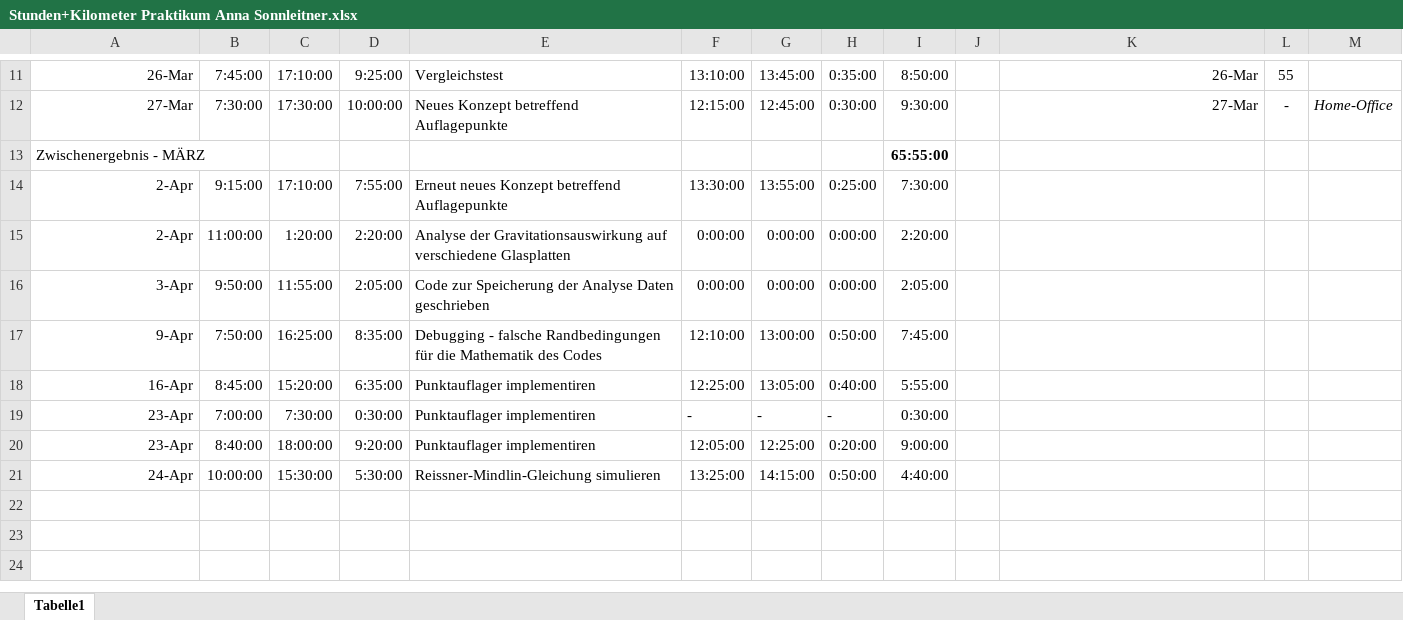
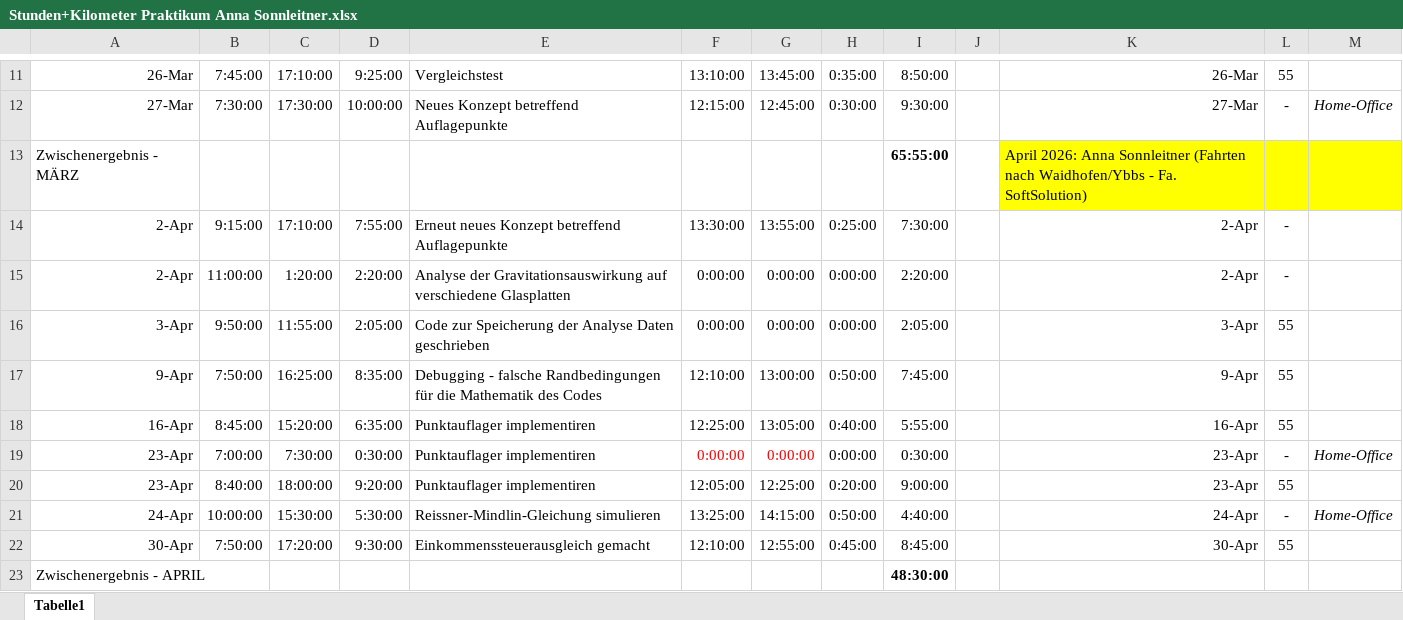
Before and after one commit to anschn05/papa_arbeit, an Excel workbook: Stunden+Kilometer Praktikum Anna Sonnleitner.xlsx, sheet Tabelle1, drawn as a sheet; only a part is shown, gaps mark what is left out; values as stored, in another font and other column widths than the file's, no borders; the diff names each change by its address in the sheet, - before the commit and + after, or states it on an @@ line.

```diff
--- a/Stunden+Kilometer Praktikum Anna Sonnleitner.xlsx (sheet Tabelle1)
+++ b/Stunden+Kilometer Praktikum Anna Sonnleitner.xlsx (sheet Tabelle1)
-K13: (empty)
+K13: April 2026: Anna Sonnleitner (Fahrten nach Waidhofen/Ybbs - Fa. SoftSolution)
-K13:M13 fill: none
+K13:M13 fill: #FFFF00
-K14:K15: (empty)
+K14:K15: 2-Apr
-L14:L15: (empty)
+L14:L15: -
-K16: (empty)
+K16: 3-Apr
-L16:L18: (empty)
+L16:L18: 55
-K17: (empty)
+K17: 9-Apr
-K18: (empty)
+K18: 16-Apr
-F19: -
+F19: 0:00:00
-F19:G19 text colour: black
+F19:G19 text colour: #FF0000
-G19: -
+G19: 0:00:00
-H19: -
+H19: 0:00:00
-K19:K20: (empty)
+K19:K20: 23-Apr
-L19: (empty)
+L19: -
-M19: (empty)
+M19: Home-Office
-L20: (empty)
+L20: 55
-K21: (empty)
+K21: 24-Apr
-L21: (empty)
+L21: -
-M21: (empty)
+M21: Home-Office
+row 22: 30-Apr | 7:50:00 | 17:20:00 | 9:30:00 | Einkommenssteuerausgleich gemacht | 12:10:00 | 12:55:00 | 0:45:00 | 8:45:00 |  | 30-Apr | 55
+row 23: Zwischenergebnis - APRIL |  |  |  |  |  |  |  | 48:30:00
```
Also changed, not shown: formulas that keep their value, 10 other files.
